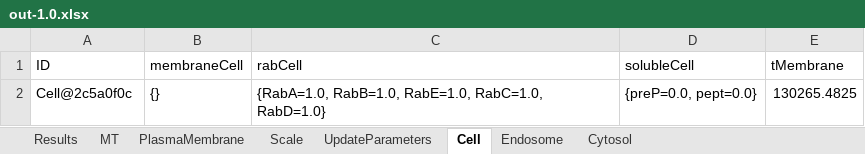
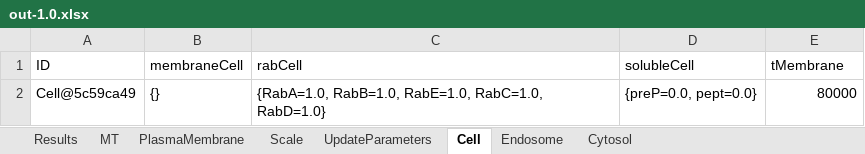
Before and after one commit to franconieto/endomembraneSystem, an Excel workbook: out-1.0.xlsx, sheet Cell, drawn as a sheet; values as stored, in another font and other column widths than the file's, no borders; the diff names each change by its address in the sheet, - before the commit and + after, or states it on an @@ line.

```diff
--- a/out-1.0.xlsx (sheet Cell)
+++ b/out-1.0.xlsx (sheet Cell)
-A2 (ID): Cell@2c5a0f0c
+A2 (ID): Cell@5c59ca49
-E2 (tMembrane): 130265.4825
+E2 (tMembrane): 80000
```
Also changed, not shown: sheet Cytosol, sheet Endosome, sheet MT, sheet Results, sheet Scale, sheet UpdateParameters, 1 more sheet, 10 other files.
